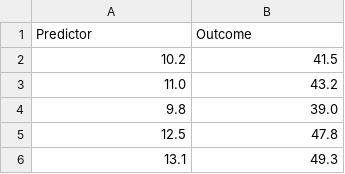
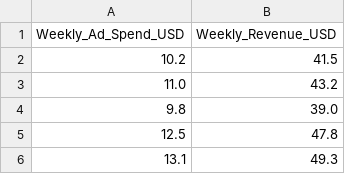
Before and after one commit to andrewbaker13/mktg_bivariate_tools, a CSV file: apps/bivariate_regression/scenarios/continuous_marketing_mix_data.csv, drawn as a sheet; only a part is shown.

```diff
--- a/apps/bivariate_regression/scenarios/continuous_marketing_mix_data.csv
+++ b/apps/bivariate_regression/scenarios/continuous_marketing_mix_data.csv
@@ -1,2 +1,2 @@
-Predictor,Outcome
+Weekly_Ad_Spend_USD,Weekly_Revenue_USD
 10.2,41.5
```
Also changed, not shown: apps/bivariate_regression/scenarios/four_segment_email_data.csv, 12 other files.
